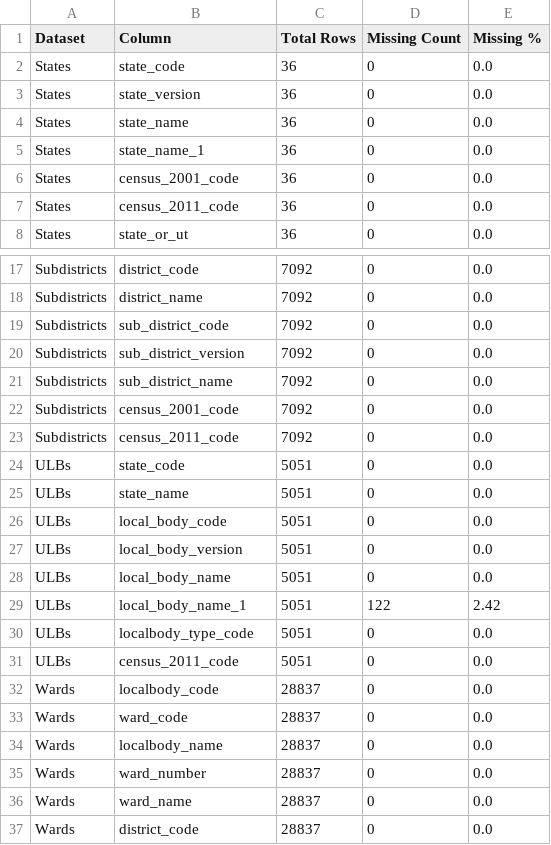
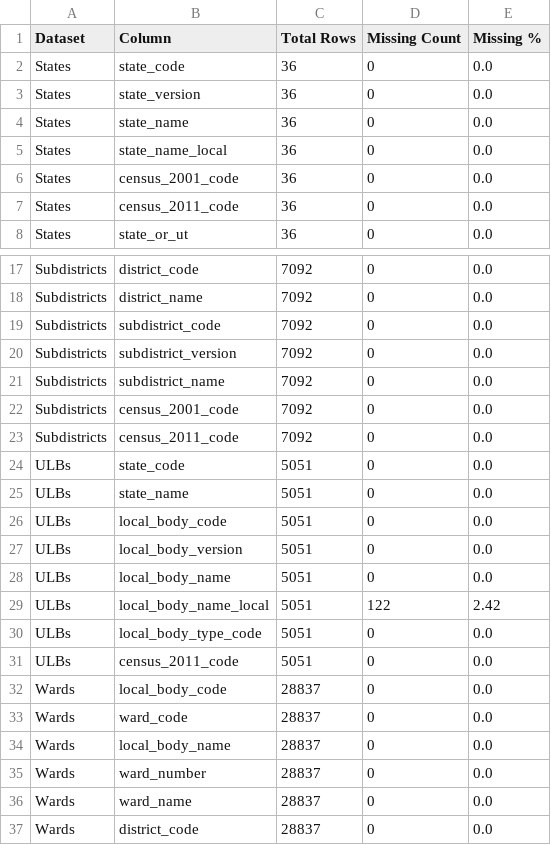
Before and after one commit to Punya23/INFRASTRUCTURE_AI, a CSV file: reports/step0_missing_values.csv, drawn as a sheet; only a part is shown, gaps mark what is left out.

```diff
--- a/reports/step0_missing_values.csv
+++ b/reports/step0_missing_values.csv
@@ -4,3 +4,3 @@ States,state_version,36,0,0.0
 States,state_name,36,0,0.0
-States,state_name_1,36,0,0.0
+States,state_name_local,36,0,0.0
 States,census_2001_code,36,0,0.0
@@ -18,5 +18,5 @@ Subdistricts,district_code,7092,0,0.0
 Subdistricts,district_name,7092,0,0.0
-Subdistricts,sub_district_code,7092,0,0.0
-Subdistricts,sub_district_version,7092,0,0.0
-Subdistricts,sub_district_name,7092,0,0.0
+Subdistricts,subdistrict_code,7092,0,0.0
+Subdistricts,subdistrict_version,7092,0,0.0
+Subdistricts,subdistrict_name,7092,0,0.0
 Subdistricts,census_2001_code,7092,0,0.0
@@ -28,8 +28,8 @@ ULBs,local_body_version,5051,0,0.0
 ULBs,local_body_name,5051,0,0.0
-ULBs,local_body_name_1,5051,122,2.42
-ULBs,localbody_type_code,5051,0,0.0
+ULBs,local_body_name_local,5051,122,2.42
+ULBs,local_body_type_code,5051,0,0.0
 ULBs,census_2011_code,5051,0,0.0
-Wards,localbody_code,28837,0,0.0
+Wards,local_body_code,28837,0,0.0
 Wards,ward_code,28837,0,0.0
-Wards,localbody_name,28837,0,0.0
+Wards,local_body_name,28837,0,0.0
 Wards,ward_number,28837,0,0.0
```
Also changed, not shown: 15 other files.
